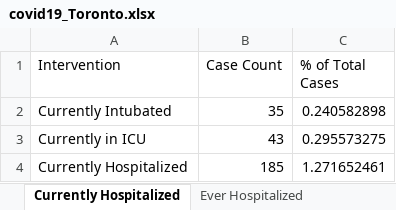
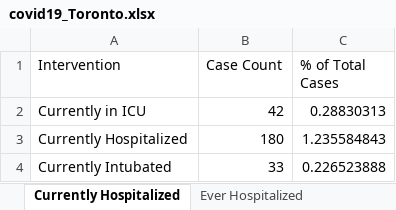
Before and after one commit to mponce0/covid19.reports, an Excel workbook: data/covid19_Toronto.xlsx, sheet Currently Hospitalized, drawn as a sheet; values as stored, in another font and other column widths than the file's, no borders; removed rows and columns are numbered as before the commit, all else as after; the diff names each change by its address in the sheet, - before the commit and + after, or states it on an @@ line.

```diff
--- a/data/covid19_Toronto.xlsx (sheet Currently Hospitalized)
+++ b/data/covid19_Toronto.xlsx (sheet Currently Hospitalized)
-row 2: Currently Intubated | 35 | 0.240582898
-B2 (Case Count): 43
+B2 (Case Count): 42
-C2 (% of Total Cases): 0.295573275
+C2 (% of Total Cases): 0.28830313
-B3 (Case Count): 185
+B3 (Case Count): 180
-C3 (% of Total Cases): 1.271652461
+C3 (% of Total Cases): 1.235584843
+row 4: Currently Intubated | 33 | 0.226523888
```
Also changed, not shown: sheet Cumulative Cases by Episode Dat, sheet Cumulative Cases by Reported Da, sheet Cases by Episode Date, sheet Cases by Reported Date, sheet Cases by Gender, sheet Cases by Age, 6 more sheets, other sheet tabs.
